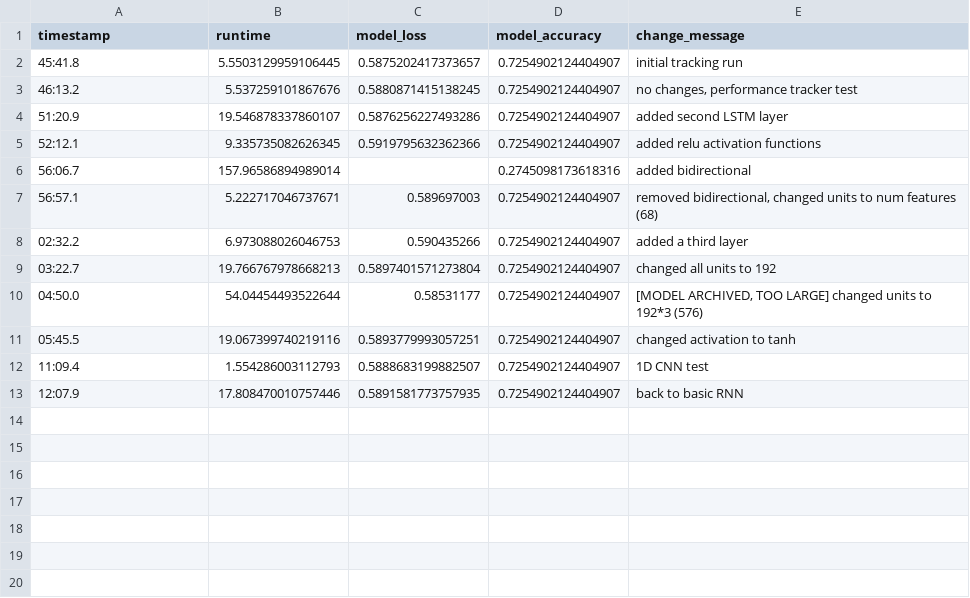
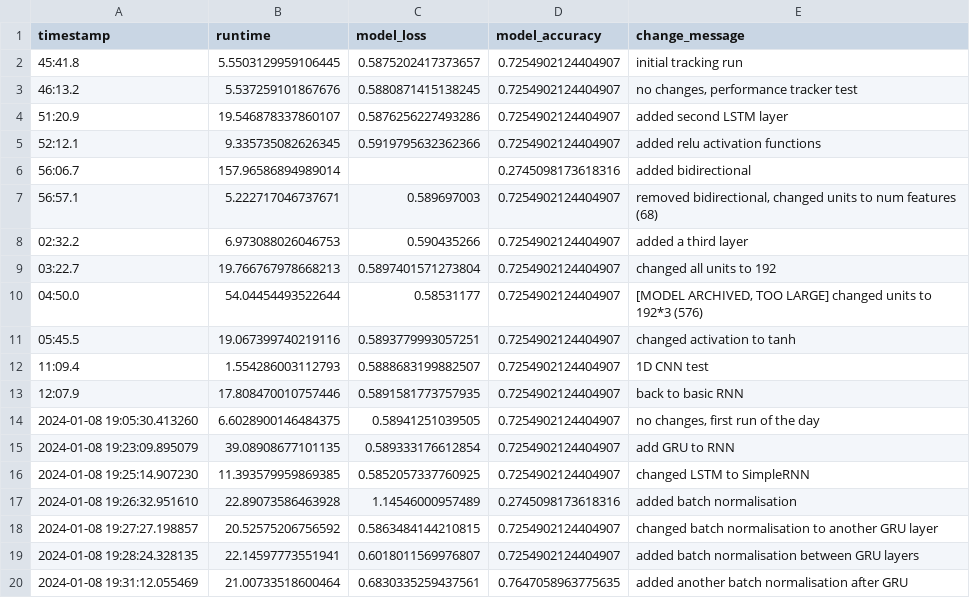
Before and after one commit to alyssahondrade/ml-perspectives-on-voice-disorder-diagnosis, a CSV file: resources/tracker/rnn_performance_tracker.csv, drawn as a sheet.

```diff
--- a/resources/tracker/rnn_performance_tracker.csv
+++ b/resources/tracker/rnn_performance_tracker.csv
@@ -13 +13,8 @@ timestamp,runtime,model_loss,model_accuracy,change_message
 12:07.9,17.808470010757446,0.5891581773757935,0.7254902124404907,back to basic RNN
+2024-01-08 19:05:30.413260,6.6028900146484375,0.58941251039505,0.7254902124404907,"no changes, first run of the day"
+2024-01-08 19:23:09.895079,39.08908677101135,0.589333176612854,0.7254902124404907,add GRU to RNN
+2024-01-08 19:25:14.907230,11.393579959869385,0.5852057337760925,0.7254902124404907,changed LSTM to SimpleRNN
+2024-01-08 19:26:32.951610,22.89073586463928,1.14546000957489,0.2745098173618316,added batch normalisation
+2024-01-08 19:27:27.198857,20.52575206756592,0.5863484144210815,0.7254902124404907,changed batch normalisation to another GRU layer
+2024-01-08 19:28:24.328135,22.14597773551941,0.6018011569976807,0.7254902124404907,added batch normalisation between GRU layers
+2024-01-08 19:31:12.055469,21.00733518600464,0.6830335259437561,0.7647058963775635,added another batch normalisation after GRU
```
Also changed, not shown: resources/tracker/cnn_performance_tracker.csv, 20 other files.
